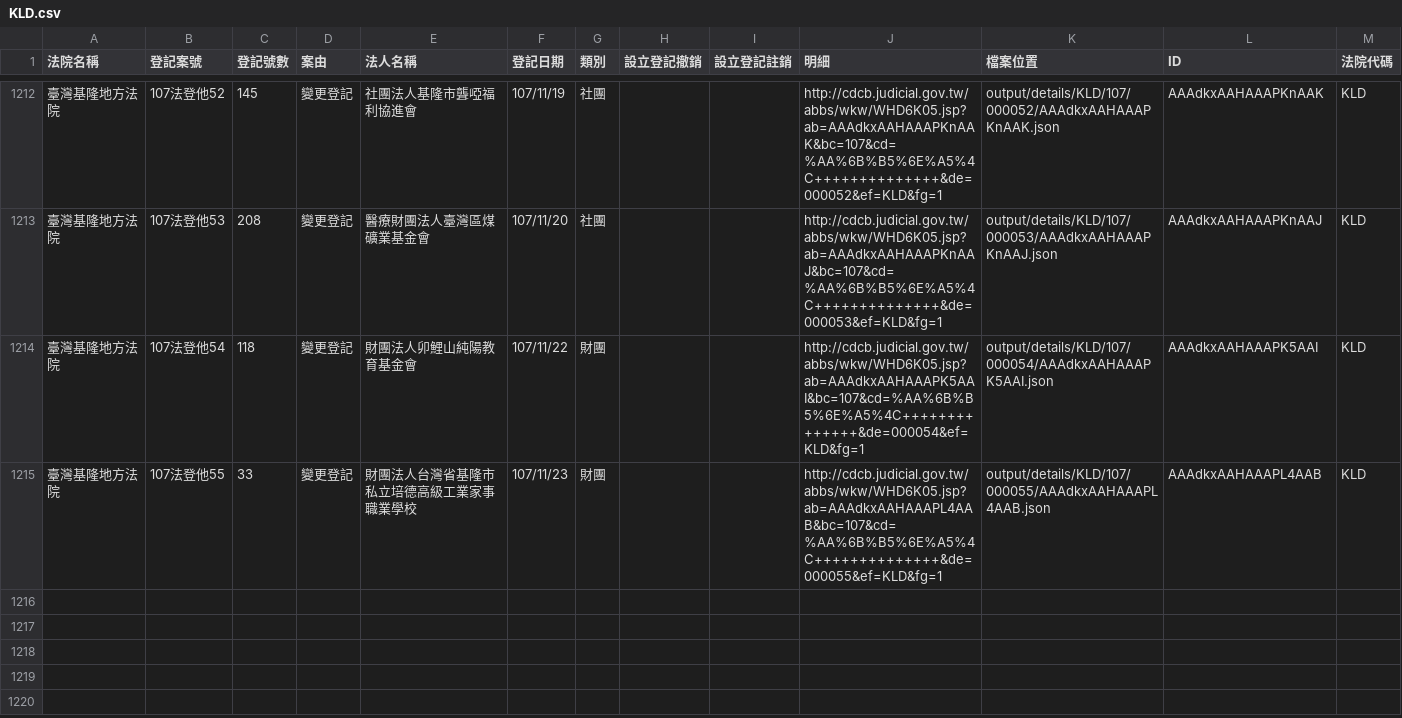
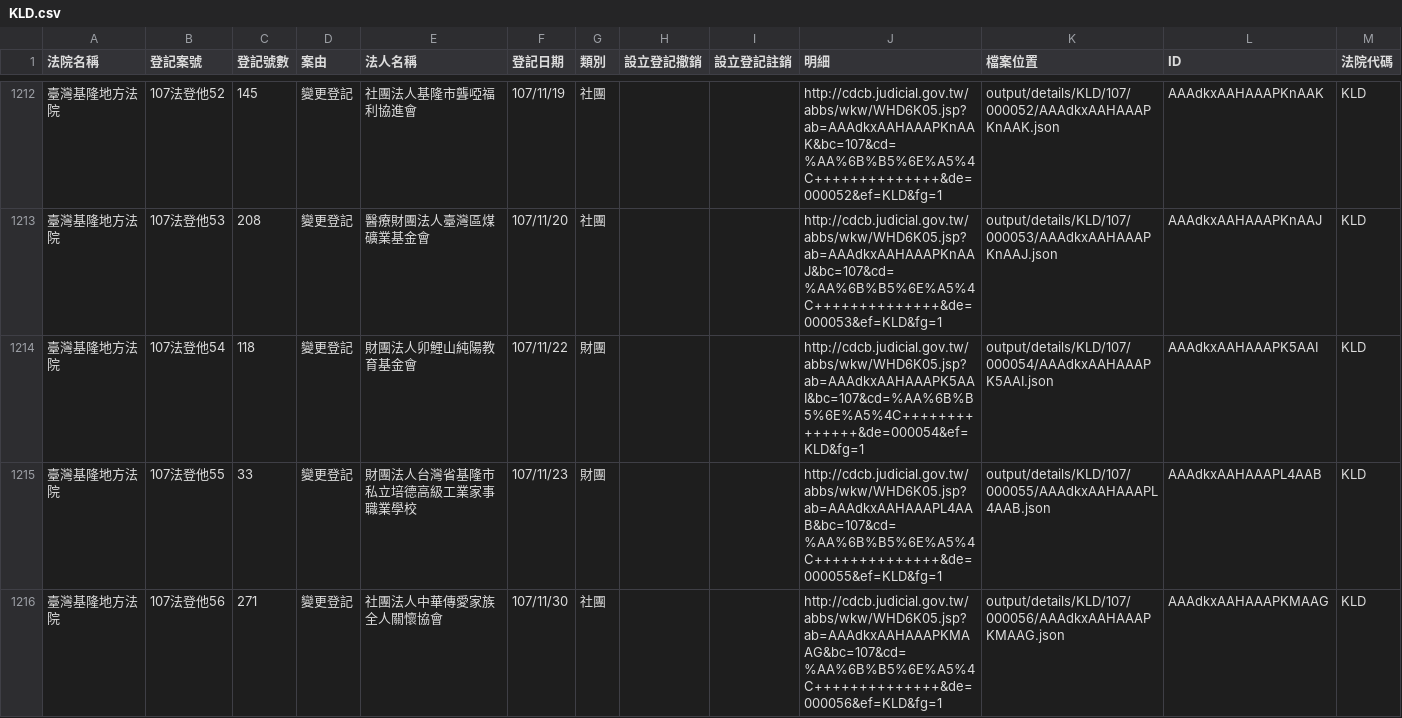
Before and after one commit to g0v/foundationtw, a CSV file: output/lists/KLD.csv, drawn as a sheet; only a part is shown, gaps mark what is left out; the diff names each change by its address in the sheet, - before the commit and + after, or states it on an @@ line.

Commit message:
update datasets @ 2018-12-04 02:00:01

```diff
--- a/output/lists/KLD.csv
+++ b/output/lists/KLD.csv
+row 1216: 臺灣基隆地方法院 | 107法登他56 | 271 | 變更登記 | 社團法人中華傳愛家族全人關懷協會 | 107/11/30 | 社團 |  |  | http://cdcb.judicial.gov.tw/abbs/wkw/WHD6K05.jsp?ab=AAAdkxAAHAAAPKMAAG&bc=107&cd=%AA%6B%B5%6E%A5%4C++++++++++++++&de=000056&ef=KLD&fg=1 | output/details/KLD/107/000056/AAAdkxAAHAAAPKMAAG.json | AAAdkxAAHAAAPKMAAG | KLD
```
Also changed, not shown: output/lists/CHD.csv, 20 other files.
